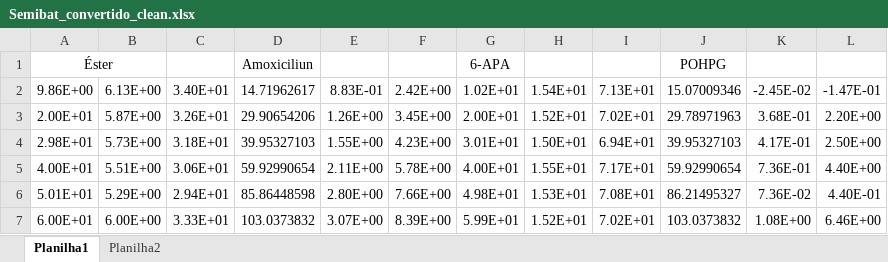
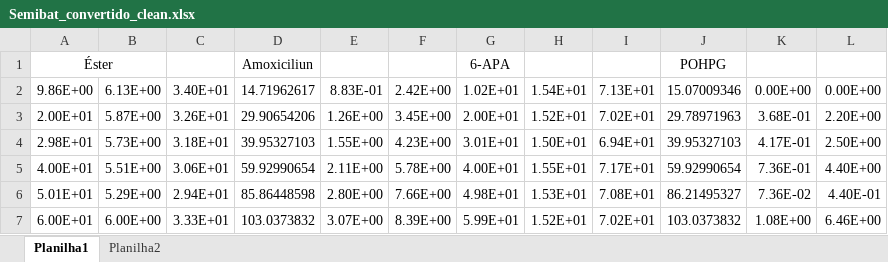
Before and after one commit to artpedro/bioreactor_optimization, an Excel workbook: dados/Semibat_convertido_clean.xlsx, sheet Planilha1, drawn as a sheet; only a part is shown; values as stored, in another font and other column widths than the file's, no borders; the diff names each change by its address in the sheet, - before the commit and + after, or states it on an @@ line.

Commit message:
Feat: new batch data and optimization tests

```diff
--- a/dados/Semibat_convertido_clean.xlsx (sheet Planilha1)
+++ b/dados/Semibat_convertido_clean.xlsx (sheet Planilha1)
-K2: -2.45E-02
+K2: 0.00E+00
-L2: -1.47E-01
+L2: 0.00E+00
```
Also changed, not shown: 40 other files.
